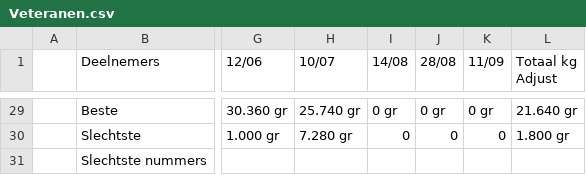
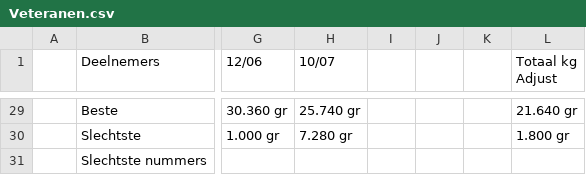
Before and after one commit to hengelsportshort-boop/KVVI, a CSV file: public/data/2026/Veteranen.csv, drawn as a sheet; only a part is shown, gaps mark what is left out; the diff covers the shown part only; the diff names each change by its address in the sheet, - before the commit and + after, or states it on an @@ line.

```diff
--- a/public/data/2026/Veteranen.csv
+++ b/public/data/2026/Veteranen.csv
-I1: 14/08
+I1: (empty)
-J1: 28/08
+J1: (empty)
-K1: 11/09
+K1: (empty)
-I29: 0 gr
+I29: (empty)
-J29: 0 gr
+J29: (empty)
-K29: 0 gr
+K29: (empty)
-I30: 0
+I30: (empty)
-J30: 0
+J30: (empty)
-K30: 0
+K30: (empty)
```
Also changed, not shown: 78 edited cells elsewhere in this file.
